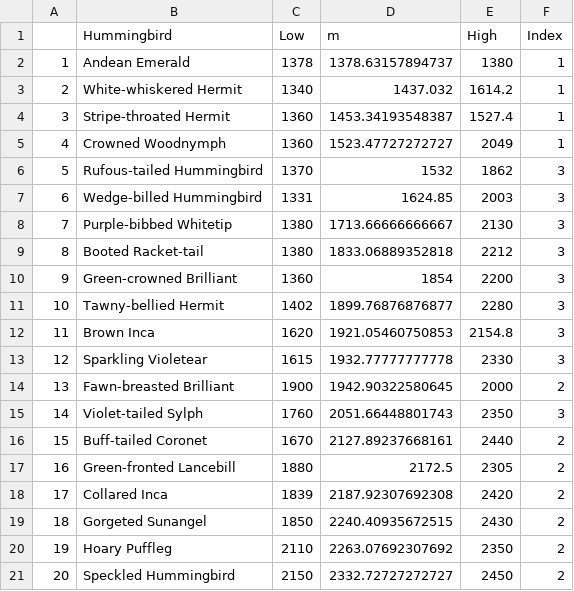
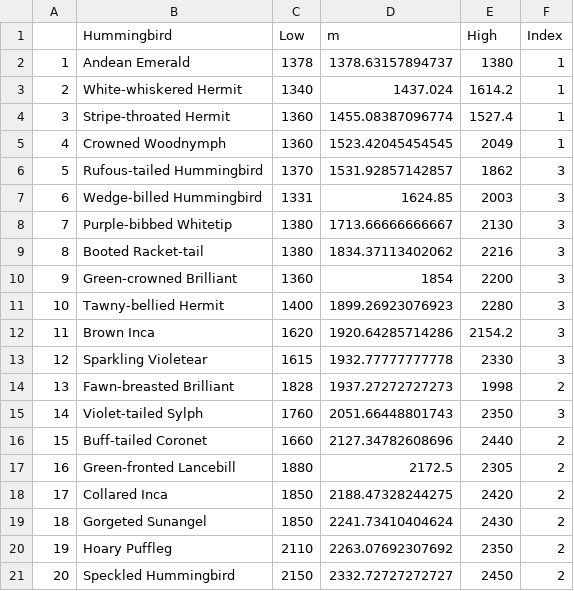
Before and after one commit to bw4sz/Maquipicuna, a CSV file: OutData/HummingbirdElevation.csv, drawn as a sheet.

```diff
--- a/OutData/HummingbirdElevation.csv
+++ b/OutData/HummingbirdElevation.csv
@@ -2,19 +2,19 @@
 "1","Andean Emerald",1378,1378.63157894737,1380,1
-"2","White-whiskered Hermit",1340,1437.032,1614.2,1
-"3","Stripe-throated Hermit",1360,1453.34193548387,1527.4,1
-"4","Crowned Woodnymph",1360,1523.47727272727,2049,1
-"5","Rufous-tailed Hummingbird",1370,1532,1862,3
+"2","White-whiskered Hermit",1340,1437.024,1614.2,1
+"3","Stripe-throated Hermit",1360,1455.08387096774,1527.4,1
+"4","Crowned Woodnymph",1360,1523.42045454545,2049,1
+"5","Rufous-tailed Hummingbird",1370,1531.92857142857,1862,3
 "6","Wedge-billed Hummingbird",1331,1624.85,2003,3
 "7","Purple-bibbed Whitetip",1380,1713.66666666667,2130,3
-"8","Booted Racket-tail",1380,1833.06889352818,2212,3
+"8","Booted Racket-tail",1380,1834.37113402062,2216,3
 "9","Green-crowned Brilliant",1360,1854,2200,3
-"10","Tawny-bellied Hermit",1402,1899.76876876877,2280,3
-"11","Brown Inca",1620,1921.05460750853,2154.8,3
+"10","Tawny-bellied Hermit",1400,1899.26923076923,2280,3
+"11","Brown Inca",1620,1920.64285714286,2154.2,3
 "12","Sparkling Violetear",1615,1932.77777777778,2330,3
-"13","Fawn-breasted Brilliant",1900,1942.90322580645,2000,2
+"13","Fawn-breasted Brilliant",1828,1937.27272727273,1998,2
 "14","Violet-tailed Sylph",1760,2051.66448801743,2350,3
-"15","Buff-tailed Coronet",1670,2127.89237668161,2440,2
+"15","Buff-tailed Coronet",1660,2127.34782608696,2440,2
 "16","Green-fronted Lancebill",1880,2172.5,2305,2
-"17","Collared Inca",1839,2187.92307692308,2420,2
-"18","Gorgeted Sunangel",1850,2240.40935672515,2430,2
+"17","Collared Inca",1850,2188.47328244275,2420,2
+"18","Gorgeted Sunangel",1850,2241.73410404624,2430,2
 "19","Hoary Puffleg",2110,2263.07692307692,2350,2
```
Also changed, not shown: 2 other files.
